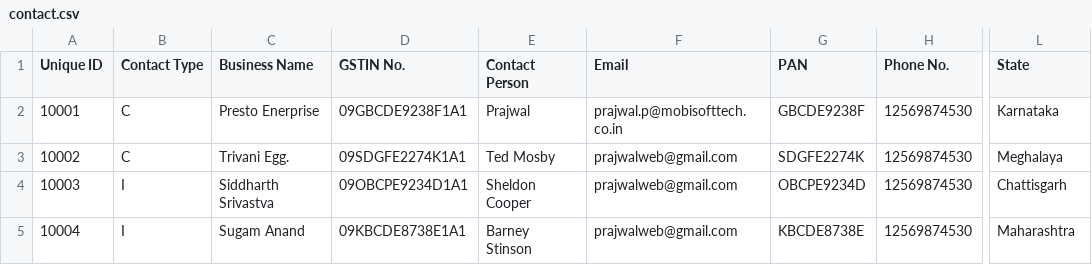
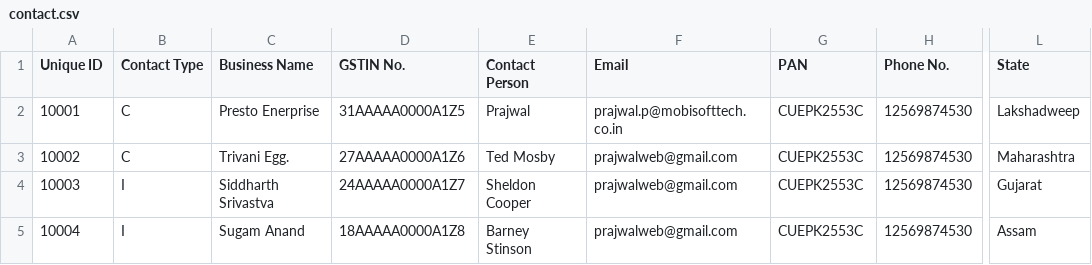
Before and after one commit to developermobi/mobigst-1.1, a CSV file: public/files/contact.csv, drawn as a sheet; only a part is shown, gaps mark what is left out; the diff names each change by its address in the sheet, - before the commit and + after, or states it on an @@ line.

```diff
--- a/public/files/contact.csv
+++ b/public/files/contact.csv
-D2 (GSTIN No.): 09GBCDE9238F1A1
+D2 (GSTIN No.): 31AAAAA0000A1Z5
-G2 (PAN): GBCDE9238F
+G2 (PAN): CUEPK2553C
-L2 (State): Karnataka
+L2 (State): Lakshadweep
-D3 (GSTIN No.): 09SDGFE2274K1A1
+D3 (GSTIN No.): 27AAAAA0000A1Z6
-G3 (PAN): SDGFE2274K
+G3 (PAN): CUEPK2553C
-L3 (State): Meghalaya
+L3 (State): Maharashtra
-D4 (GSTIN No.): 09OBCPE9234D1A1
+D4 (GSTIN No.): 24AAAAA0000A1Z7
-G4 (PAN): OBCPE9234D
+G4 (PAN): CUEPK2553C
-L4 (State): Chattisgarh
+L4 (State): Gujarat
-D5 (GSTIN No.): 09KBCDE8738E1A1
+D5 (GSTIN No.): 18AAAAA0000A1Z8
-G5 (PAN): KBCDE8738E
+G5 (PAN): CUEPK2553C
-L5 (State): Maharashtra
+L5 (State): Assam
```
Also changed, not shown: public/files/item.csv.
